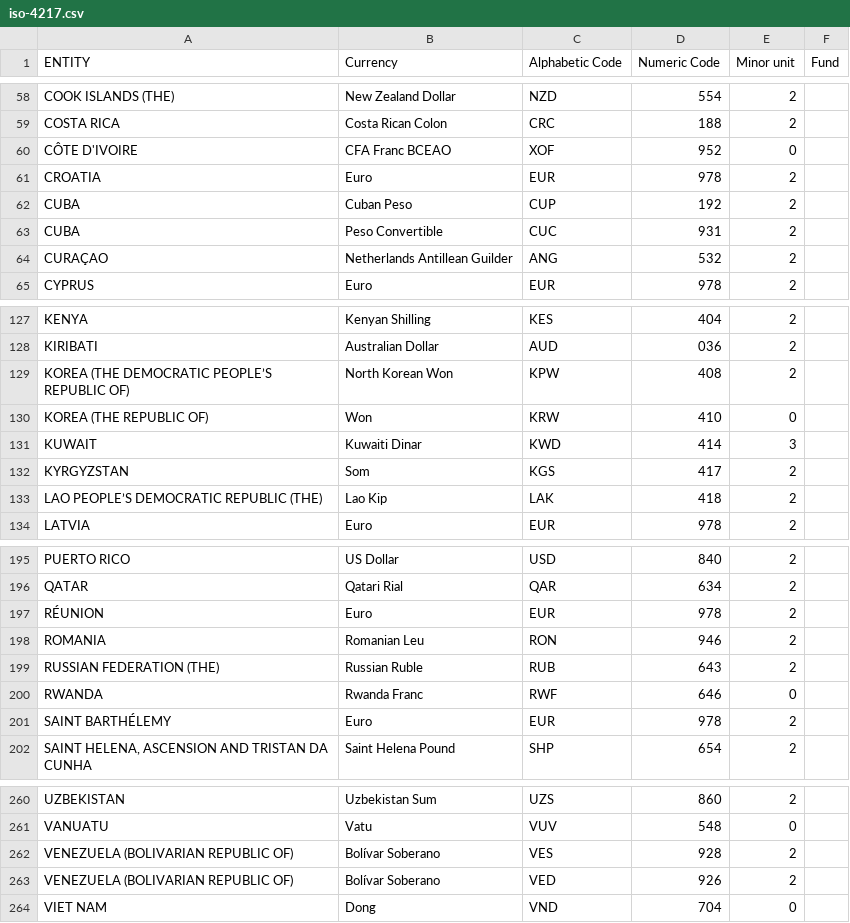
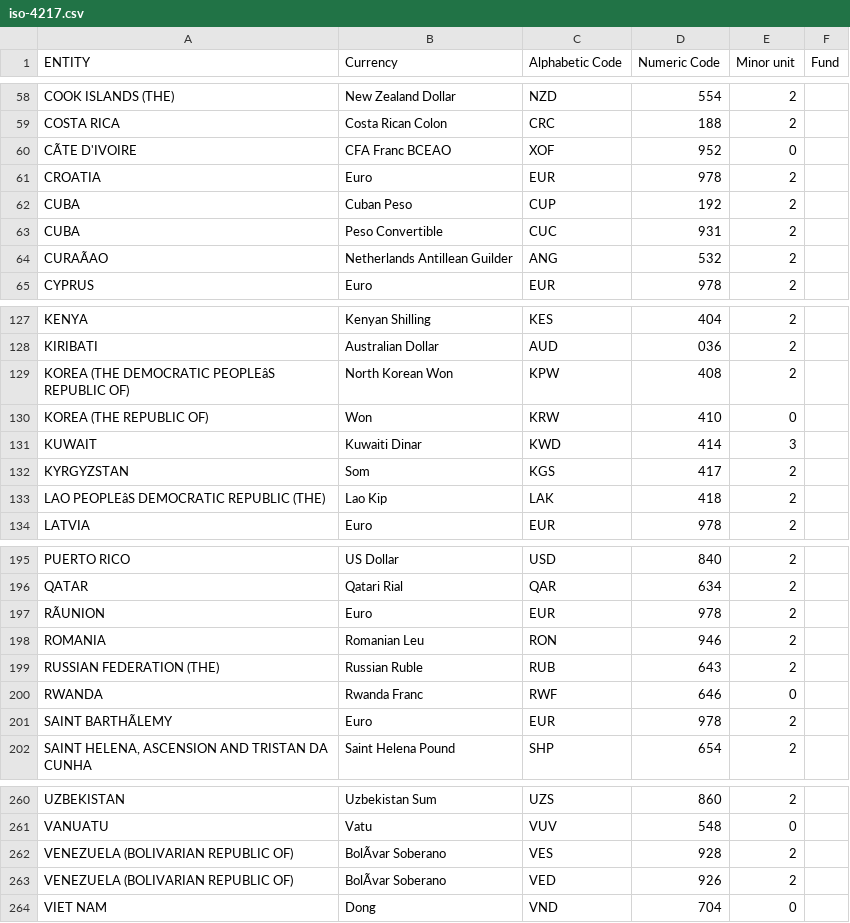
Before and after one commit to IGUHealth/IGUHealth, a CSV file: packages/server/external-codesystems/iso-4217/iso-4217.csv, drawn as a sheet; only a part is shown, gaps mark what is left out; the diff covers the shown part only; the diff names each change by its address in the sheet, - before the commit and + after, or states it on an @@ line.

```diff
--- a/packages/server/external-codesystems/iso-4217/iso-4217.csv
+++ b/packages/server/external-codesystems/iso-4217/iso-4217.csv
-A60 (ENTITY): CÔTE D'IVOIRE
+A60 (ENTITY): CÃTE D'IVOIRE
-A64 (ENTITY): CURAÇAO
+A64 (ENTITY): CURAÃAO
-A129 (ENTITY): KOREA (THE DEMOCRATIC PEOPLE’S REPUBLIC OF)
+A129 (ENTITY): KOREA (THE DEMOCRATIC PEOPLEâS REPUBLIC OF)
-A133 (ENTITY): LAO PEOPLE’S DEMOCRATIC REPUBLIC (THE)
+A133 (ENTITY): LAO PEOPLEâS DEMOCRATIC REPUBLIC (THE)
-A197 (ENTITY): RÉUNION
+A197 (ENTITY): RÃUNION
-A201 (ENTITY): SAINT BARTHÉLEMY
+A201 (ENTITY): SAINT BARTHÃLEMY
-B262:B263 (Currency): Bolívar Soberano
+B262:B263 (Currency): BolÃvar Soberano
```
Also changed, not shown: 4 edited cells elsewhere in this file, packages/server/external-codesystems/iso-3166/iso-3166.csv.
